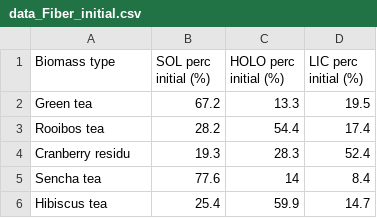
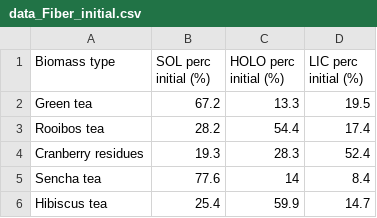
Before and after one commit to DosouYovoW/TeaBag_Projet, a CSV file: data/data_Fiber_initial.csv, drawn as a sheet.

```diff
--- a/data/data_Fiber_initial.csv
+++ b/data/data_Fiber_initial.csv
@@ -3,3 +3,3 @@ Green tea,67.2,13.3,19.5
 Rooibos tea,28.2,54.4,17.4
-Cranberry residu,19.3,28.3,52.4
+Cranberry residues,19.3,28.3,52.4
 Sencha tea, 77.6,14,8.4
```
Also changed, not shown: 22 other files.
